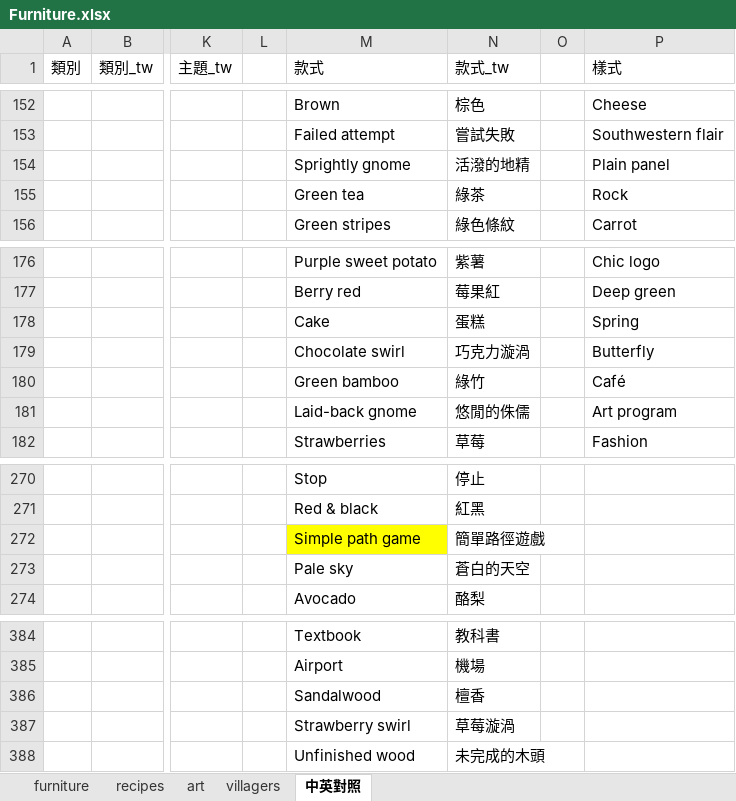
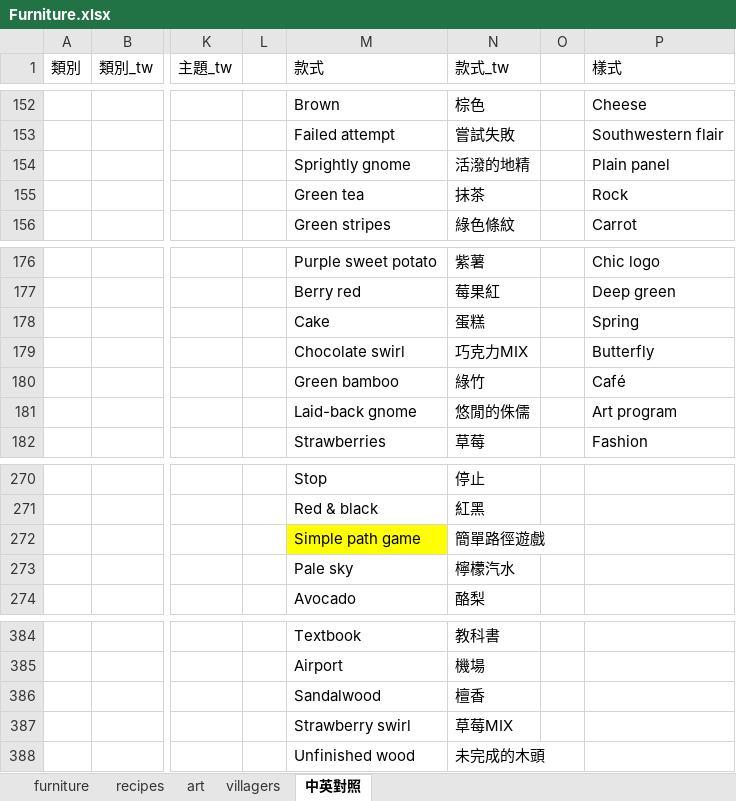
Before and after one commit to HuskyHsu/NookAssets, an Excel workbook: tempData/Furniture.xlsx, sheet 中英對照, drawn as a sheet; only a part is shown, gaps mark what is left out; values as stored, in another font and other column widths than the file's, no borders; the diff names each change by its address in the sheet, - before the commit and + after, or states it on an @@ line.

Commit message:
update furniture

```diff
--- a/tempData/Furniture.xlsx (sheet 中英對照)
+++ b/tempData/Furniture.xlsx (sheet 中英對照)
-N155 (款式_tw): 綠茶
+N155 (款式_tw): 抹茶
-N179 (款式_tw): 巧克力漩渦
+N179 (款式_tw): 巧克力MIX
-N273 (款式_tw): 蒼白的天空
+N273 (款式_tw): 檸檬汽水
-N387 (款式_tw): 草莓漩渦
+N387 (款式_tw): 草莓MIX
```
Also changed, not shown: 3 other files.
